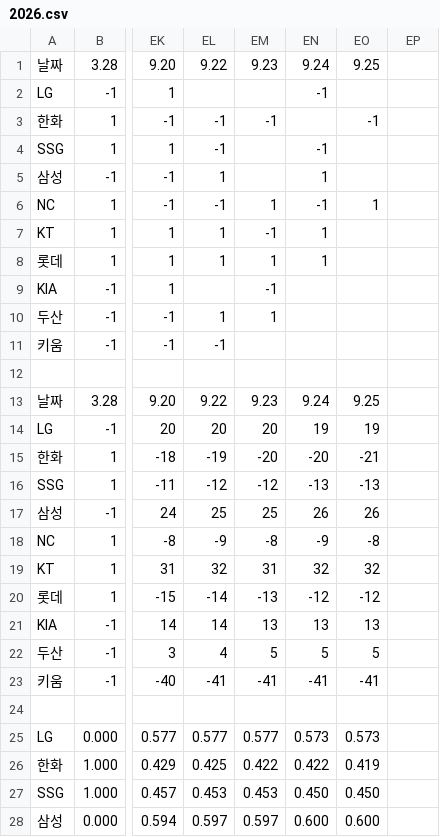
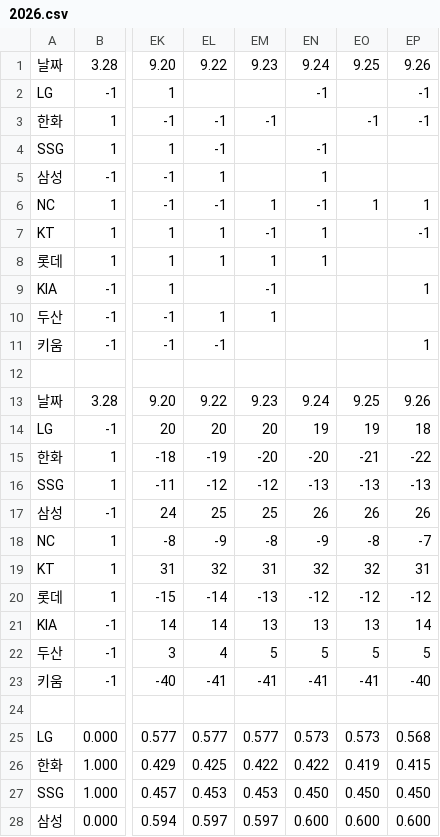
Before and after one commit to Lunrot/kbo-app, a CSV file: public/2026.csv, drawn as a sheet; only a part is shown, gaps mark what is left out; the diff covers the shown part only; the diff names each change by its address in the sheet, - before the commit and + after, or states it on an @@ line.

```diff
--- a/public/2026.csv
+++ b/public/2026.csv
-EP1: (empty)
+EP1: 9.26
-EP2:EP3: (empty)
+EP2:EP3: -1
-EP6: (empty)
+EP6: 1
-EP7: (empty)
+EP7: -1
-EP9: (empty)
+EP9: 1
-EP11: (empty)
+EP11: 1
-EP13: (empty)
+EP13: 9.26
-EP14: (empty)
+EP14: 18
-EP15: (empty)
+EP15: -22
-EP16: (empty)
+EP16: -13
-EP17: (empty)
+EP17: 26
-EP18: (empty)
+EP18: -7
-EP19: (empty)
+EP19: 31
-EP20: (empty)
+EP20: -12
-EP21: (empty)
+EP21: 14
-EP22: (empty)
+EP22: 5
-EP23: (empty)
+EP23: -40
-EP25: (empty)
+EP25: 0.568
-EP26: (empty)
+EP26: 0.415
-EP27: (empty)
+EP27: 0.450
-EP28: (empty)
+EP28: 0.600
```
Also changed, not shown: 3 added rows and 6 edited cells elsewhere in this file.
